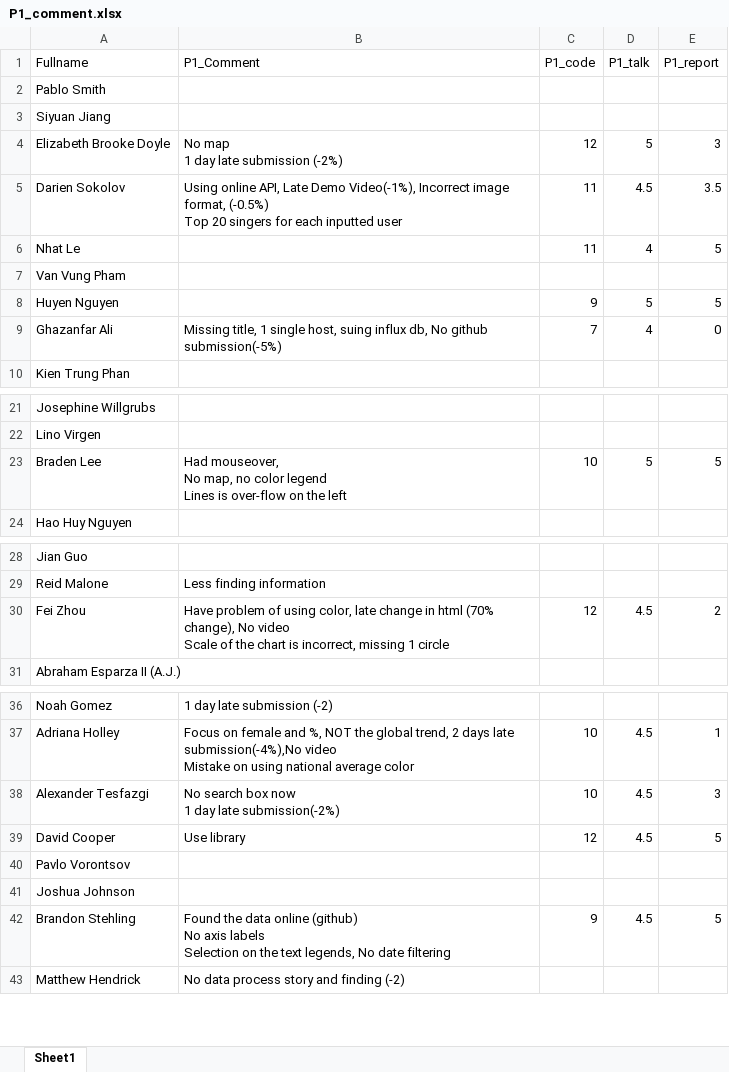
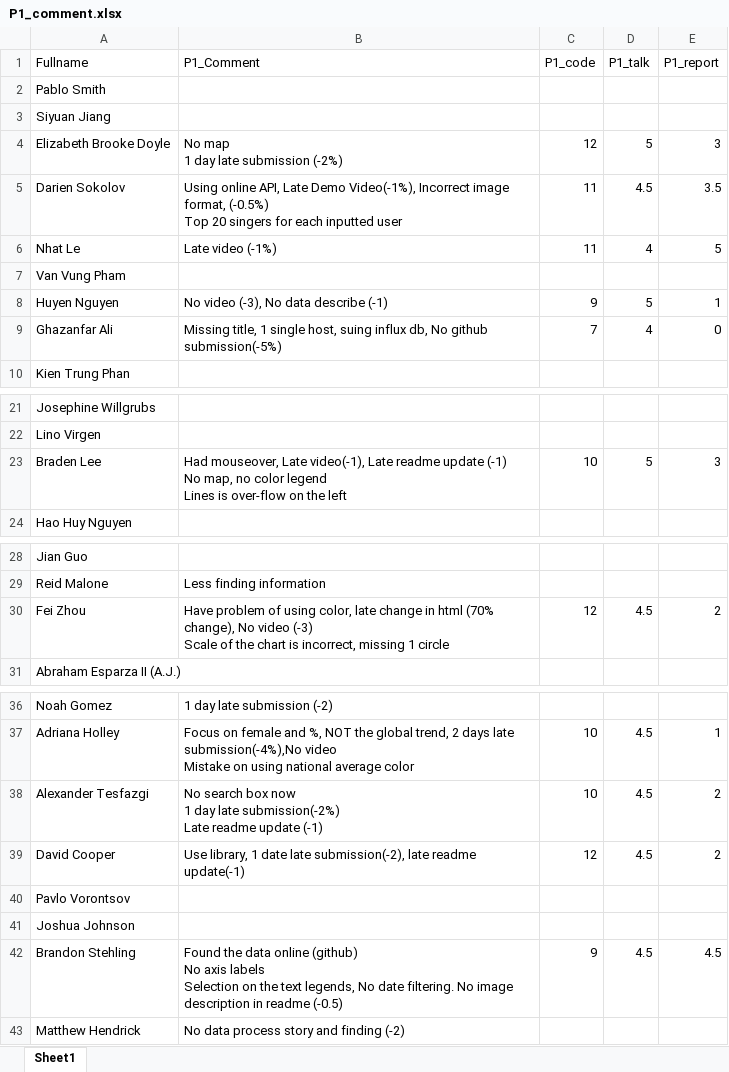
Before and after one commit to iDataVisualizationLab/CS5331_Spring2019, an Excel workbook: testJS/data/P1_comment.xlsx, sheet Sheet1, drawn as a sheet; only a part is shown, gaps mark what is left out; values as stored, in another font and other column widths than the file's, no borders; ↵ is a line break in a cell; the diff names each change by its address in the sheet, - before the commit and + after, or states it on an @@ line.

Commit message:
update report score

```diff
--- a/testJS/data/P1_comment.xlsx (sheet Sheet1)
+++ b/testJS/data/P1_comment.xlsx (sheet Sheet1)
-B6 (P1_Comment): (empty)
+B6 (P1_Comment): Late video (-1%)
-B8 (P1_Comment): (empty)
+B8 (P1_Comment): No video (-3), No data describe (-1)
-E8 (P1_report): 5
+E8 (P1_report): 1
-B23 (P1_Comment): Had mouseover, ↵ No map,…
+B23 (P1_Comment): Had mouseover, Late video(-1), Late readme update (-1) ↵ No map,…
-E23 (P1_report): 5
+E23 (P1_report): 3
-B30 (P1_Comment): …No video ↵ Scale of…
+B30 (P1_Comment): …No video (-3) ↵ Scale of…
-B38 (P1_Comment): …late submission(-2%)
+B38 (P1_Comment): …late submission(-2%) ↵ Late readme update (-1)
-E38 (P1_report): 3
+E38 (P1_report): 2
-B39 (P1_Comment): Use library
+B39 (P1_Comment): Use library, 1 date late submission(-2), late readme update(-1)
-E39 (P1_report): 5
+E39 (P1_report): 2
-B42 (P1_Comment): …No date filtering
+B42 (P1_Comment): …No date filtering. No image description in readme (-0.5)
-E42 (P1_report): 5
+E42 (P1_report): 4.5
```
Also changed, not shown: 1 other file.
